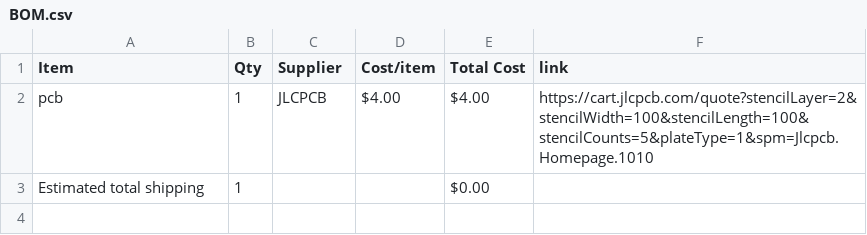
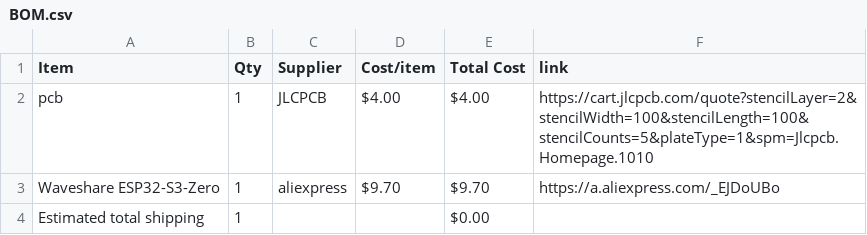
Before and after one commit to den4ik9591/DeskBuddy, a CSV file: BOM.csv, drawn as a sheet; the diff names each change by its address in the sheet, - before the commit and + after, or states it on an @@ line.

Commit message:
Sync DeskBuddy from Half Life

```diff
--- a/BOM.csv
+++ b/BOM.csv
+row 3: Waveshare ESP32-S3-Zero | 1 | aliexpress | $9.70 | $9.70 | https://a.aliexpress.com/_EJDoUBo
```
